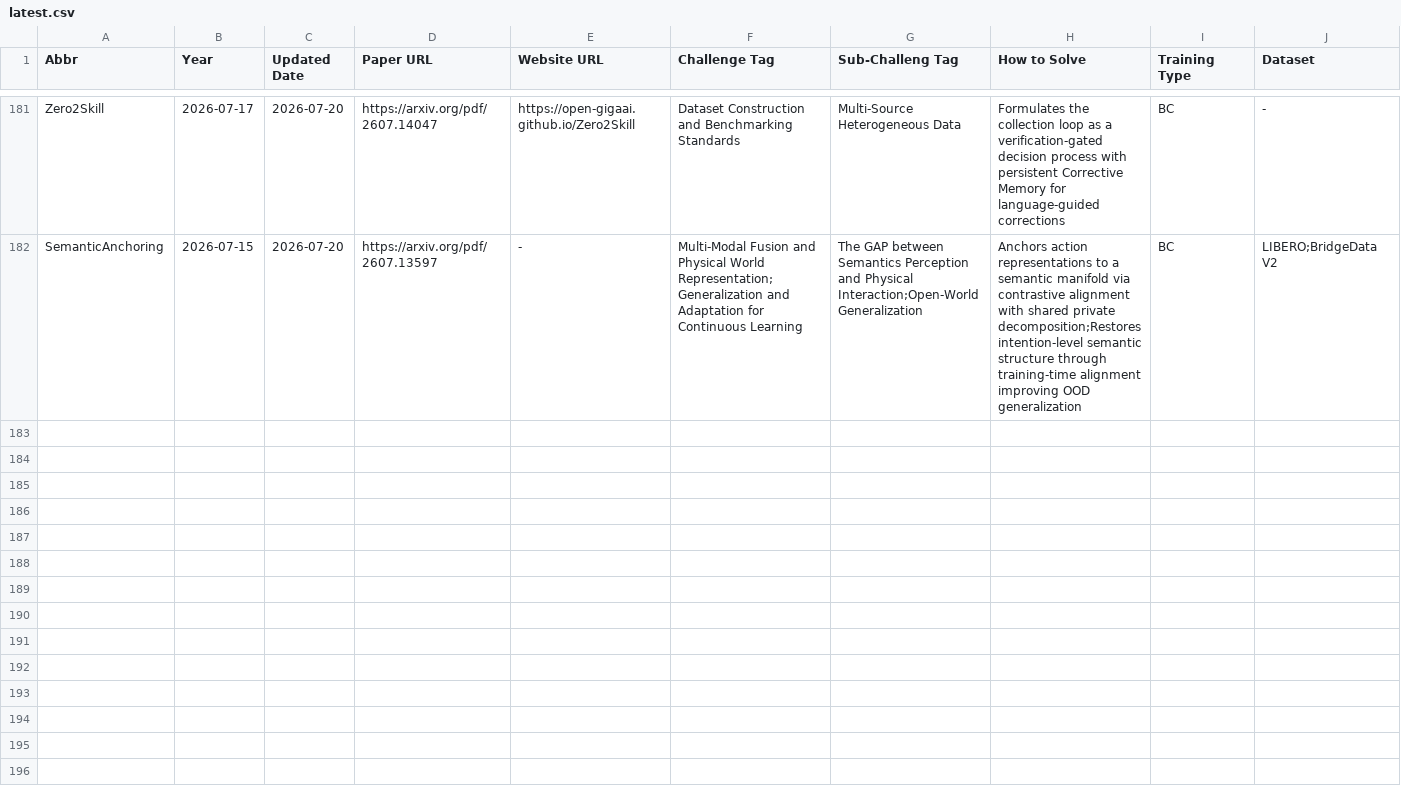
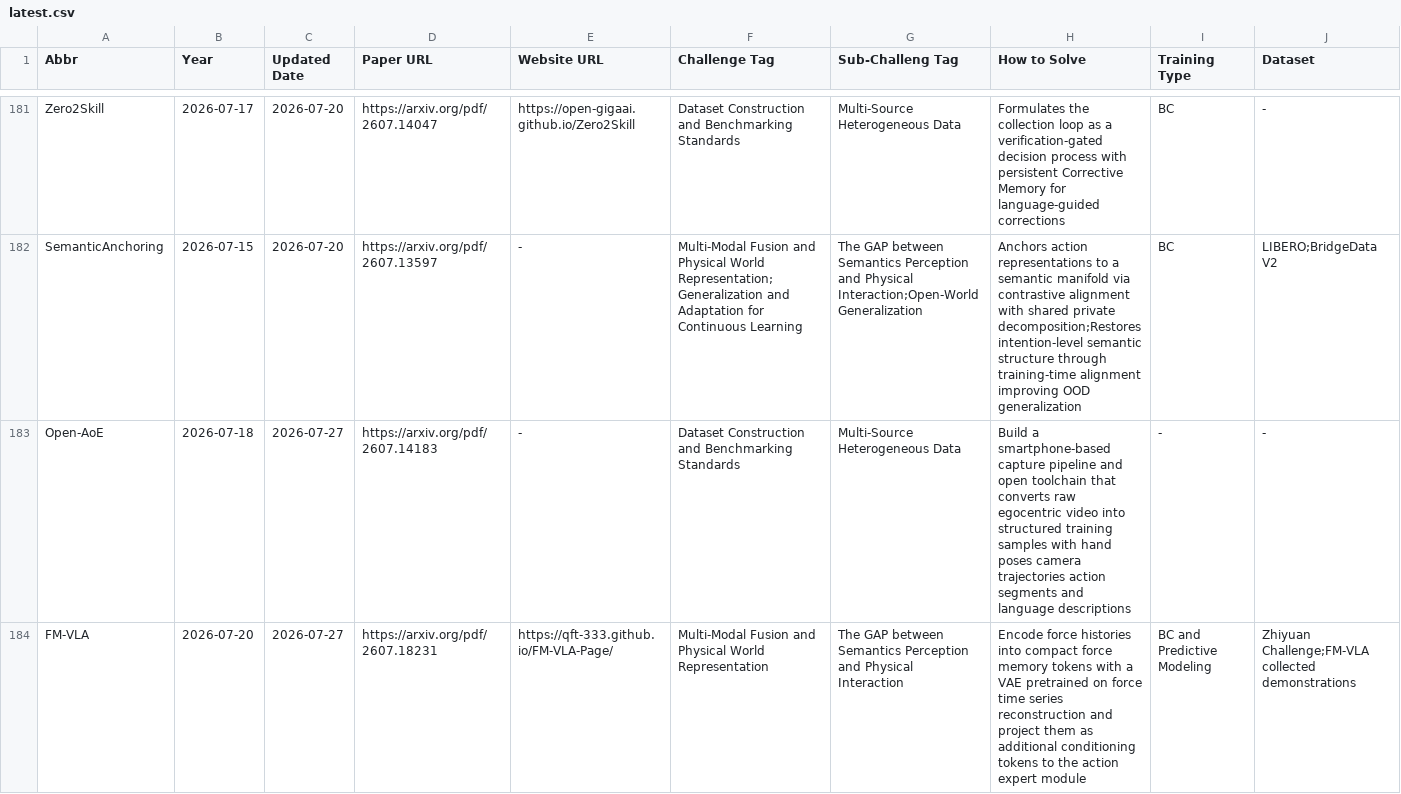
Before and after one commit to SuyuZ1/VLA-Survey-Anatomy, a CSV file: data/latest.csv, drawn as a sheet; only a part is shown, gaps mark what is left out; rows hold the shown columns only; the diff covers the shown part only; the diff names each change by its address in the sheet, - before the commit and + after, or states it on an @@ line.

Commit message:
papers uploaded

```diff
--- a/data/latest.csv
+++ b/data/latest.csv
+row 183: Open-AoE | 2026-07-18 | 2026-07-27 | https://arxiv.org/pdf/2607.14183 | - | Dataset Construction and Benchmarking Standards | Multi-Source Heterogeneous Data | Build a smartphone-based capture pipeline and open toolchain that converts raw egocentric video into structured training samples with hand poses camera trajectories action segments and language descriptions | - | -
+row 184: FM-VLA | 2026-07-20 | 2026-07-27 | https://arxiv.org/pdf/2607.18231 | https://qft-333.github.io/FM-VLA-Page/ | Multi-Modal Fusion and Physical World Representation | The GAP between Semantics Perception and Physical Interaction | Encode force histories into compact force memory tokens with a VAE pretrained on force time series reconstruction and project them as additional conditioning tokens to the action expert module | BC and Predictive Modeling | Zhiyuan Challenge;FM-VLA collected demonstrations
```
Also changed, not shown: 1 added row elsewhere in this file, data/vla_data.csv.
